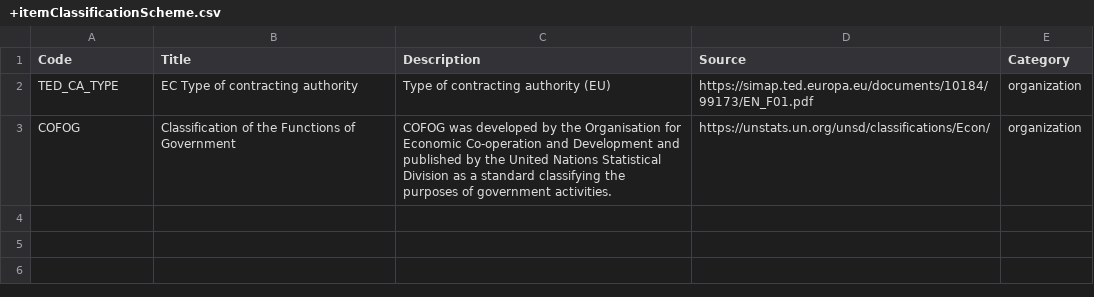
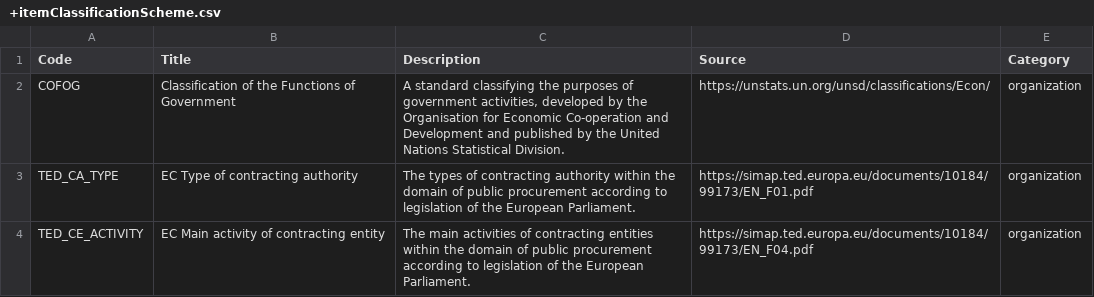
Before and after one commit to open-contracting-extensions/ocds_organizationClassification_extension, a CSV file: codelists/+itemClassificationScheme.csv, drawn as a sheet.

Commit message:
Add TED_CE_ACTIVITY. Improve code title and description, https://github.com/open-contracting/standard/issues/711#issuecomment-596649492

```diff
--- a/codelists/+itemClassificationScheme.csv
+++ b/codelists/+itemClassificationScheme.csv
@@ -1,3 +1,4 @@
 Code,Title,Description,Source,Category
-TED_CA_TYPE,EC Type of contracting authority,Type of contracting authority (EU),https://simap.ted.europa.eu/documents/10184/99173/EN_F01.pdf,organization
-COFOG,Classification of the Functions of Government,COFOG was developed by the Organisation for Economic Co-operation and Development and published by the United Nations Statistical Division as a standard classifying the purposes of government activities.,https://unstats.un.org/unsd/classifications/Econ/,organization
+COFOG,Classification of the Functions of Government,"A standard classifying the purposes of government activities, developed by the Organisation for Economic Co-operation and Development and published by the United Nations Statistical Division.",https://unstats.un.org/unsd/classifications/Econ/,organization
+TED_CA_TYPE,EC Type of contracting authority,The types of contracting authority within the domain of public procurement according to legislation of the European Parliament.,https://simap.ted.europa.eu/documents/10184/99173/EN_F01.pdf,organization
+TED_CE_ACTIVITY,EC Main activity of contracting entity,The main activities of contracting entities within the domain of public procurement according to legislation of the European Parliament.,https://simap.ted.europa.eu/documents/10184/99173/EN_F04.pdf,organization
```
